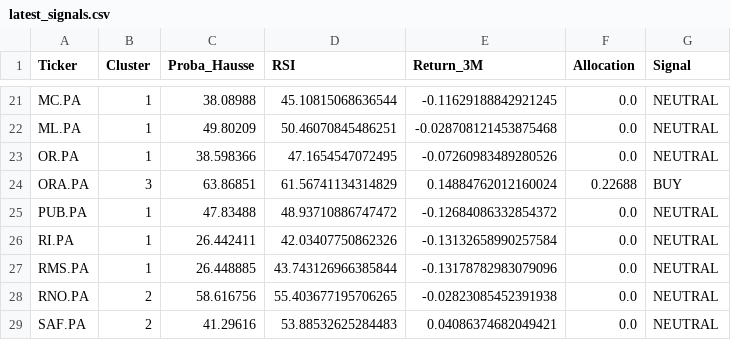
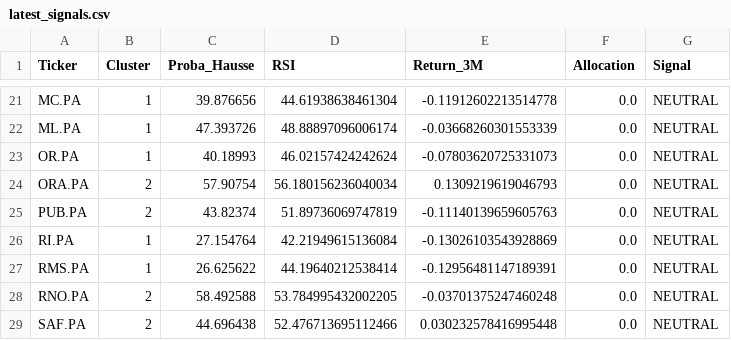
Before and after one commit to SORADATA/Quantitative-AlphaEdge-AI, a CSV file: latest_signals.csv, drawn as a sheet; only a part is shown, gaps mark what is left out; the diff covers the shown part only; the diff names each change by its address in the sheet, - before the commit and + after, or states it on an @@ line.

```diff
--- a/latest_signals.csv
+++ b/latest_signals.csv
-C21 (Proba_Hausse): 38.08988
+C21 (Proba_Hausse): 39.876656
-D21 (RSI): 45.10815068636544
+D21 (RSI): 44.61938638461304
-E21 (Return_3M): -0.11629188842921245
+E21 (Return_3M): -0.11912602213514778
-C22 (Proba_Hausse): 49.80209
+C22 (Proba_Hausse): 47.393726
-D22 (RSI): 50.46070845486251
+D22 (RSI): 48.88897096006174
-E22 (Return_3M): -0.028708121453875468
+E22 (Return_3M): -0.03668260301553339
-C23 (Proba_Hausse): 38.598366
+C23 (Proba_Hausse): 40.18993
-D23 (RSI): 47.1654547072495
+D23 (RSI): 46.02157424242624
-E23 (Return_3M): -0.07260983489280526
+E23 (Return_3M): -0.07803620725331073
-B24 (Cluster): 3
+B24 (Cluster): 2
-C24 (Proba_Hausse): 63.86851
+C24 (Proba_Hausse): 57.90754
-D24 (RSI): 61.56741134314829
+D24 (RSI): 56.180156236040034
-E24 (Return_3M): 0.14884762012160024
+E24 (Return_3M): 0.1309219619046793
-F24 (Allocation): 0.22688
+F24 (Allocation): 0.0
-G24 (Signal): BUY
+G24 (Signal): NEUTRAL
-B25 (Cluster): 1
+B25 (Cluster): 2
-C25 (Proba_Hausse): 47.83488
+C25 (Proba_Hausse): 43.82374
-D25 (RSI): 48.93710886747472
+D25 (RSI): 51.89736069747819
-E25 (Return_3M): -0.12684086332854372
+E25 (Return_3M): -0.11140139659605763
-C26 (Proba_Hausse): 26.442411
+C26 (Proba_Hausse): 27.154764
-D26 (RSI): 42.03407750862326
+D26 (RSI): 42.21949615136084
-E26 (Return_3M): -0.13132658990257584
+E26 (Return_3M): -0.13026103543928869
-C27 (Proba_Hausse): 26.448885
+C27 (Proba_Hausse): 26.625622
-D27 (RSI): 43.743126966385844
+D27 (RSI): 44.19640212538414
-E27 (Return_3M): -0.13178782983079096
+E27 (Return_3M): -0.12956481147189391
-C28 (Proba_Hausse): 58.616756
+C28 (Proba_Hausse): 58.492588
-D28 (RSI): 55.403677195706265
+D28 (RSI): 53.784995432002205
-E28 (Return_3M): -0.02823085452391938
+E28 (Return_3M): -0.03701375247460248
-C29 (Proba_Hausse): 41.29616
+C29 (Proba_Hausse): 44.696438
-D29 (RSI): 53.88532625284483
+D29 (RSI): 52.476713695112466
-E29 (Return_3M): 0.04086374682049421
+E29 (Return_3M): 0.030232578416995448
```
Also changed, not shown: 96 edited cells elsewhere in this file, portfolio_history.csv, 1 other file.
